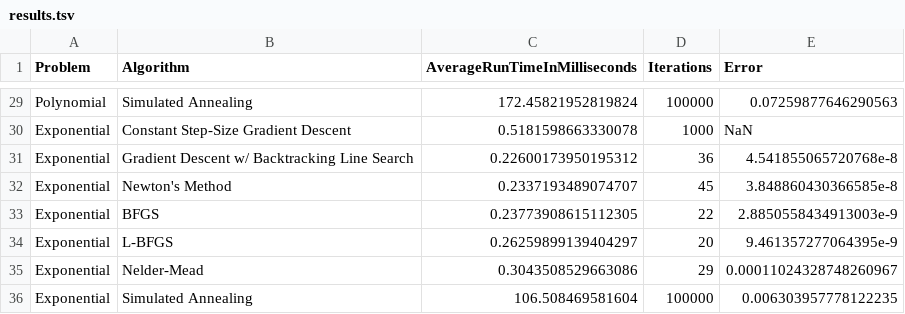
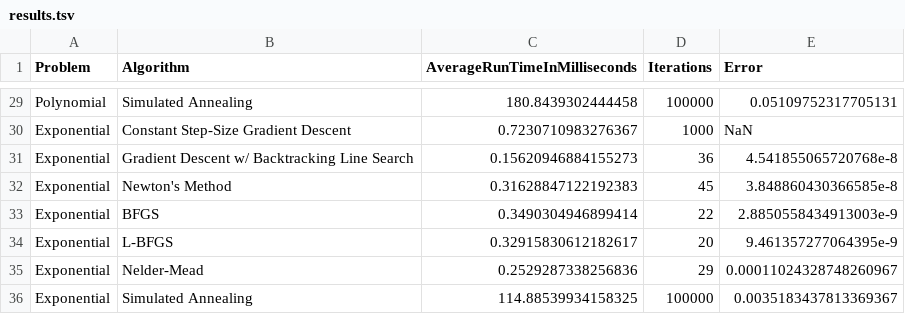
Before and after one commit to JuliaNLSolvers/Optim.jl, a TSV file: benchmarks/results.tsv, drawn as a sheet; only a part is shown, gaps mark what is left out; the diff covers the shown part only; the diff names each change by its address in the sheet, - before the commit and + after, or states it on an @@ line.

```diff
--- a/benchmarks/results.tsv
+++ b/benchmarks/results.tsv
-C29 (AverageRunTimeInMilliseconds): 172.45821952819824
+C29 (AverageRunTimeInMilliseconds): 180.8439302444458
-E29 (Error): 0.07259877646290563
+E29 (Error): 0.05109752317705131
-C30 (AverageRunTimeInMilliseconds): 0.5181598663330078
+C30 (AverageRunTimeInMilliseconds): 0.7230710983276367
-C31 (AverageRunTimeInMilliseconds): 0.22600173950195312
+C31 (AverageRunTimeInMilliseconds): 0.15620946884155273
-C32 (AverageRunTimeInMilliseconds): 0.2337193489074707
+C32 (AverageRunTimeInMilliseconds): 0.31628847122192383
-C33 (AverageRunTimeInMilliseconds): 0.23773908615112305
+C33 (AverageRunTimeInMilliseconds): 0.3490304946899414
-C34 (AverageRunTimeInMilliseconds): 0.26259899139404297
+C34 (AverageRunTimeInMilliseconds): 0.32915830612182617
-C35 (AverageRunTimeInMilliseconds): 0.3043508529663086
+C35 (AverageRunTimeInMilliseconds): 0.2529287338256836
-C36 (AverageRunTimeInMilliseconds): 106.508469581604
+C36 (AverageRunTimeInMilliseconds): 114.88539934158325
-E36 (Error): 0.006303957778122235
+E36 (Error): 0.0035183437813369367
```
Also changed, not shown: 30 edited cells elsewhere in this file, 4 other files.
